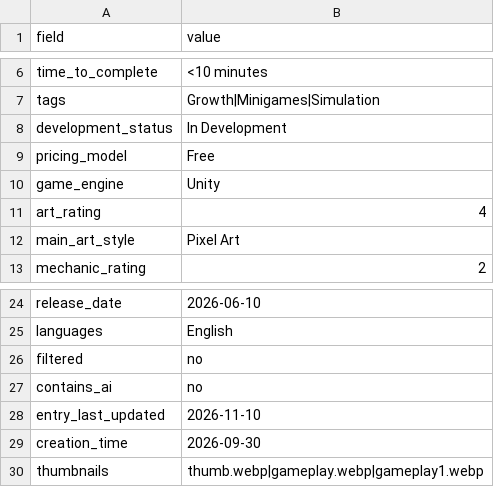
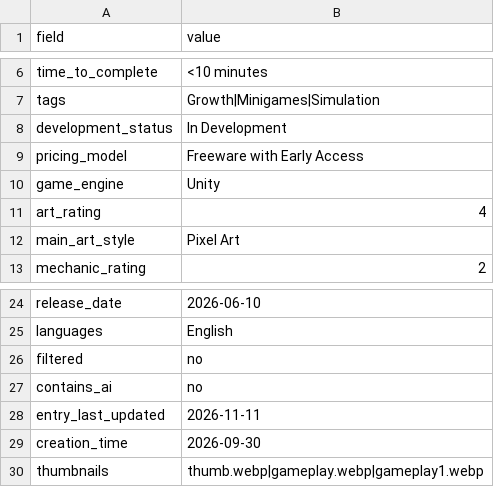
Before and after one commit to artsketter/size-game-index-content, a CSV file: games/dyrah-s-offering/game.csv, drawn as a sheet; only a part is shown, gaps mark what is left out.

Commit message:
Added GigaTroubleS and a handful of game updates

```diff
--- a/games/dyrah-s-offering/game.csv
+++ b/games/dyrah-s-offering/game.csv
@@ -9,3 +9,3 @@ tags,Growth|Minigames|Simulation
 development_status,In Development
-pricing_model,Free
+pricing_model,Freeware with Early Access
 game_engine,Unity
@@ -30,3 +30,3 @@ filtered,no
 contains_ai,no
-entry_last_updated,2026-11-10
+entry_last_updated,2026-11-11
 creation_time,2026-09-30
```
Also changed, not shown: games/a-place-to-call-my-own/game.csv, games/experiment-34/game.csv, 9 other files.
